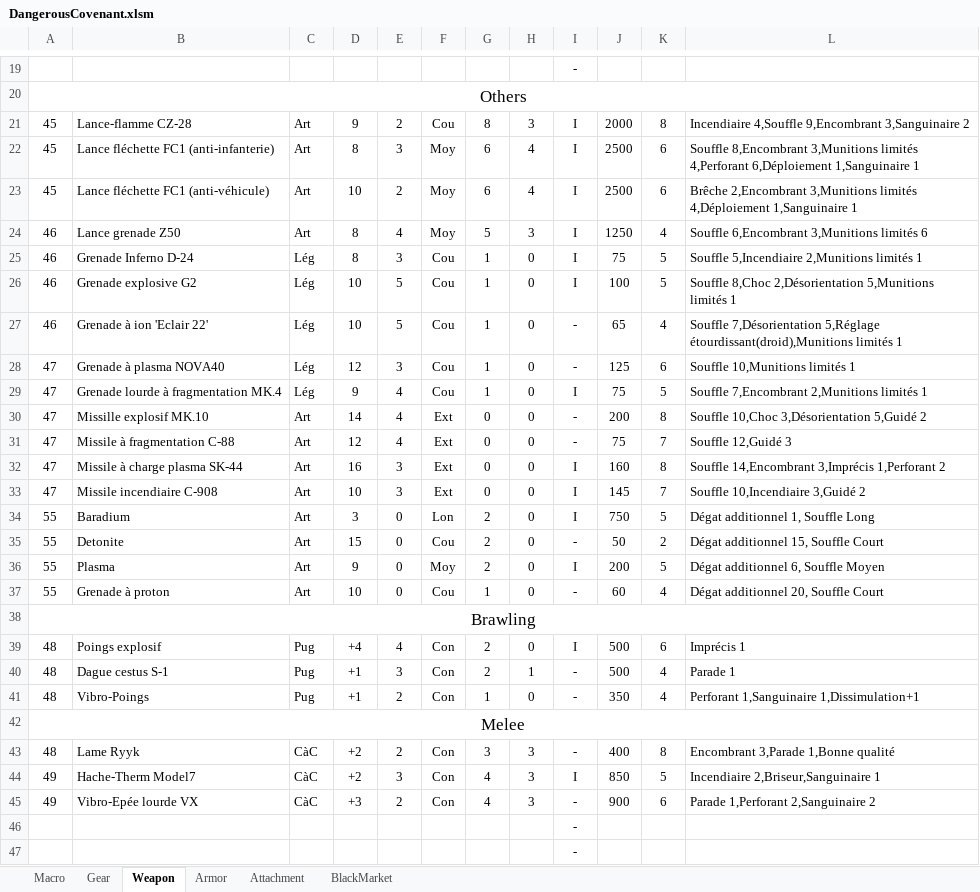
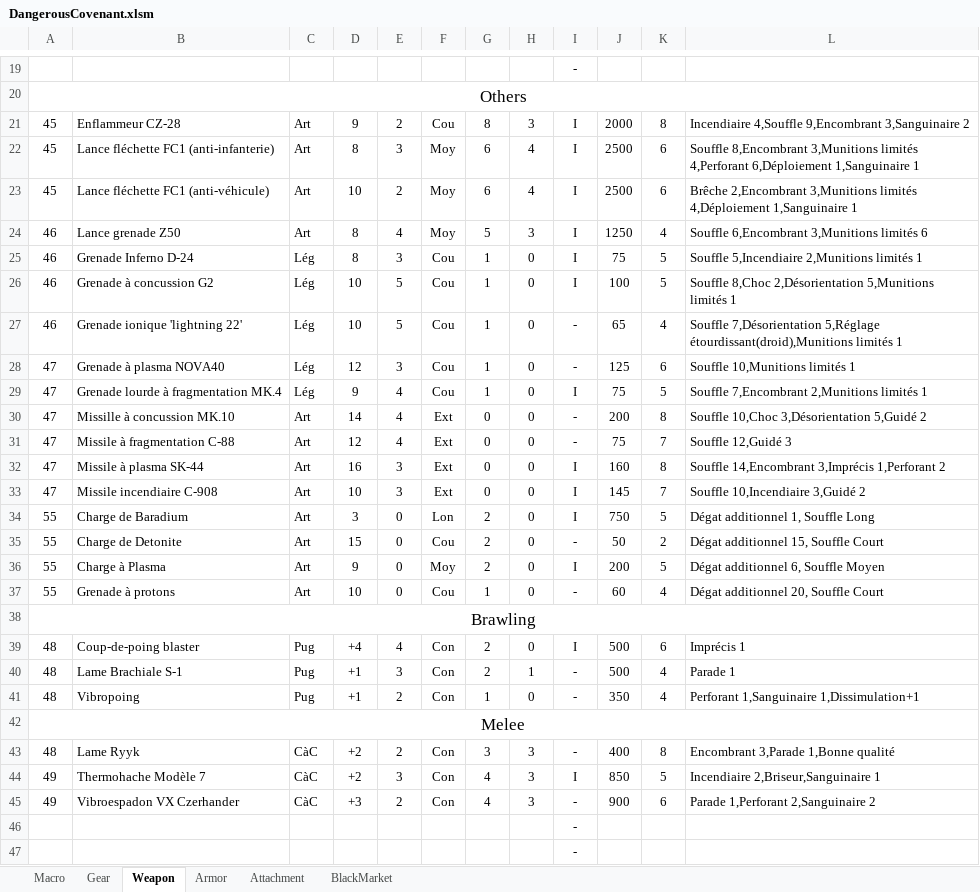
Before and after one commit to Spocky69/StarWarsShopGenerator, an Excel workbook: Source/Database/DangerousCovenant.xlsm, sheet Weapon, drawn as a sheet; only a part is shown, gaps mark what is left out; values as stored, in another font and other column widths than the file's, no borders; the diff covers the shown part only; the diff names each change by its address in the sheet, - before the commit and + after, or states it on an @@ line.

```diff
--- a/Source/Database/DangerousCovenant.xlsm (sheet Weapon)
+++ b/Source/Database/DangerousCovenant.xlsm (sheet Weapon)
-B21: Lance-flamme CZ-28
+B21: Enflammeur CZ-28
-B26: Grenade explosive G2
+B26: Grenade à concussion G2
-B27: Grenade à ion 'Eclair 22'
+B27: Grenade ionique 'lightning 22'
-B30: Missille explosif MK.10
+B30: Missille à concussion MK.10
-B32: Missile à charge plasma SK-44
+B32: Missile à plasma SK-44
-B34: Baradium
+B34: Charge de Baradium
-B35: Detonite
+B35: Charge de Detonite
-B36: Plasma
+B36: Charge à Plasma
-B37: Grenade à proton
+B37: Grenade à protons
-B39: Poings explosif
+B39: Coup-de-poing blaster
-B40: Dague cestus S-1
+B40: Lame Brachiale S-1
-B41: Vibro-Poings
+B41: Vibropoing
-B44: Hache-Therm Model7
+B44: Thermohache Modèle 7
-B45: Vibro-Epée lourde VX
+B45: Vibroespadon VX Czerhander
```
Also changed, not shown: 2 edited cells elsewhere in this sheet, sheet Attachment, sheet Gear, sheet Armor, charts or pictures, Source/Database/CyphersAndMasks.xlsm, Source/Database/FlyCasual.xlsm, 18 other files.
